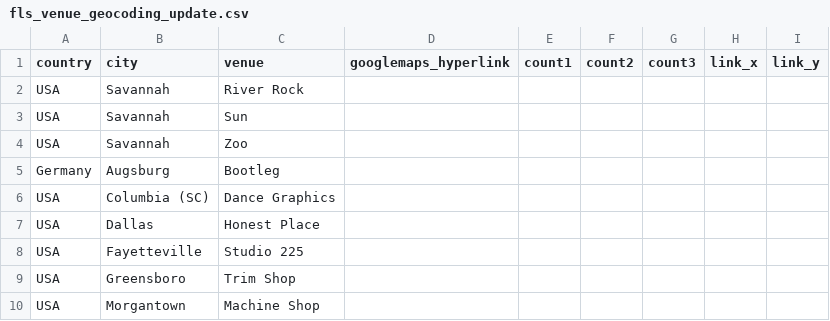
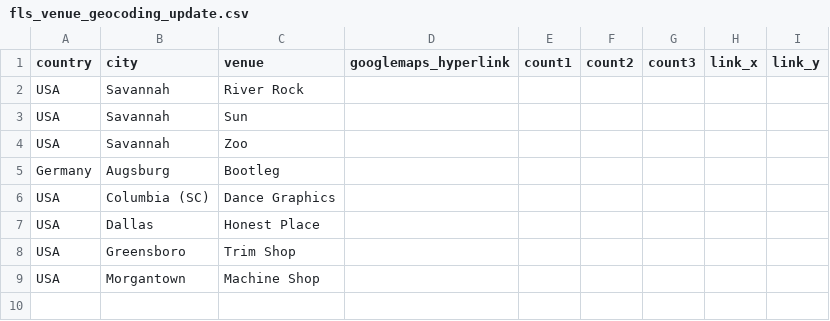
Before and after one commit to alexmitrani/Repeatr, a CSV file: fls_venue_geocoding_update.csv, drawn as a sheet.

```diff
--- a/fls_venue_geocoding_update.csv
+++ b/fls_venue_geocoding_update.csv
@@ -7,3 +7,2 @@ USA,Columbia (SC),Dance Graphics,,,,,,
 USA,Dallas,Honest Place,,,,,,
-USA,Fayetteville,Studio 225,,,,,,
 USA,Greensboro,Trim Shop,,,,,,
```
Also changed, not shown: 2 other files.
